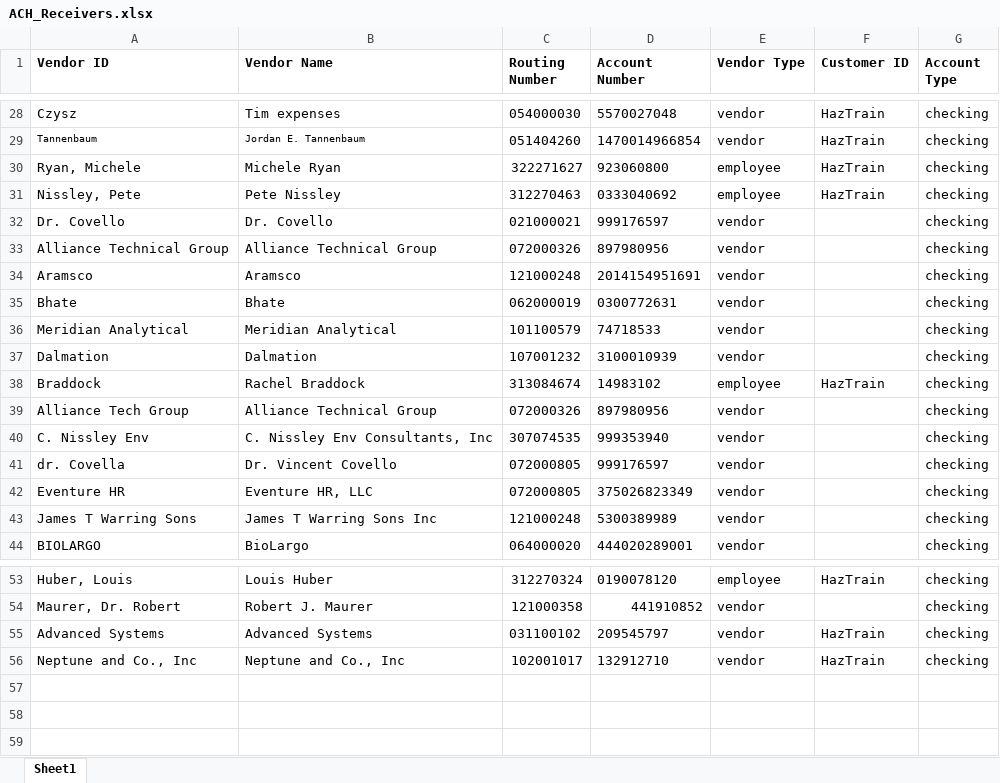
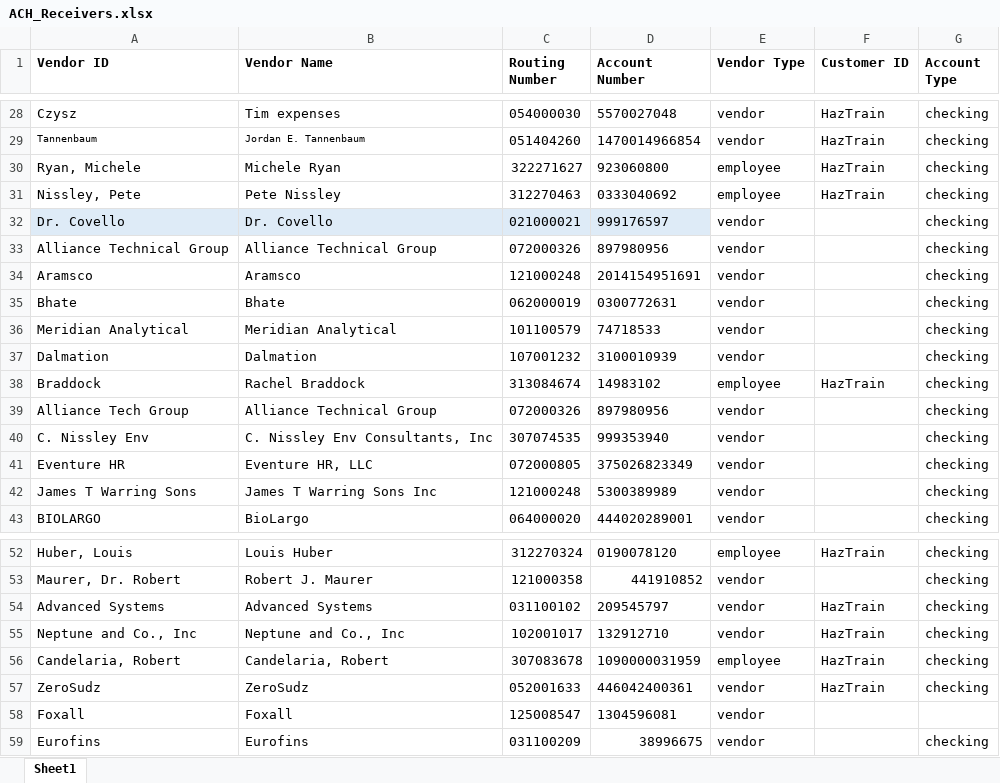
Before and after one commit to jeffwmonroe/Finance-Model, an Excel workbook: data/raw/ACH/ACH_Receivers.xlsx, sheet Sheet1, drawn as a sheet; only a part is shown, gaps mark what is left out; values as stored, in another font and other column widths than the file's, no borders; removed rows and columns are numbered as before the commit, all else as after; the diff names each change by its address in the sheet, - before the commit and + after, or states it on an @@ line.

```diff
--- a/data/raw/ACH/ACH_Receivers.xlsx (sheet Sheet1)
+++ b/data/raw/ACH/ACH_Receivers.xlsx (sheet Sheet1)
-A32:D32 fill: none
+A32:D32 fill: #DEEBF7
-row 41: dr. Covella | Dr. Vincent Covello | 072000805 | 999176597 | vendor |  | checking
+row 56: Candelaria, Robert | Candelaria, Robert | 307083678 | 1090000031959 | employee | HazTrain | checking
+row 57: ZeroSudz | ZeroSudz | 052001633 | 446042400361 | vendor | HazTrain | checking
+row 58: Foxall | Foxall | 125008547 | 1304596081 | vendor
+row 59: Eurofins | Eurofins | 031100209 | 38996675 | vendor |  | checking
```
Also changed, not shown: data/raw/ACH/ACH_Payment.xlsx, 1 other file.
